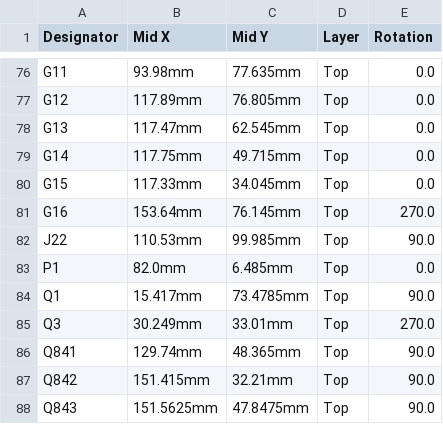
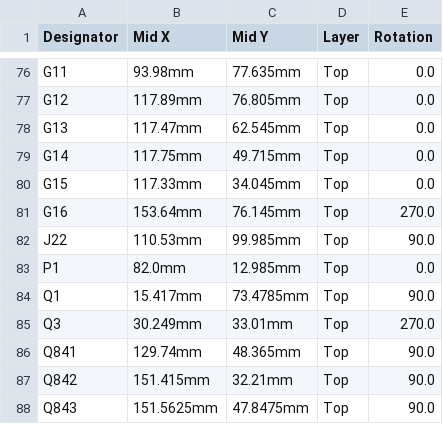
Before and after one commit to luis9860/hellen-example, a CSV file: boards/greenenergyecu-a/board/greenenergyecu-a-CPL.csv, drawn as a sheet; only a part is shown, gaps mark what is left out.

```diff
--- a/boards/greenenergyecu-a/board/greenenergyecu-a-CPL.csv
+++ b/boards/greenenergyecu-a/board/greenenergyecu-a-CPL.csv
@@ -82,3 +82,3 @@ G16,153.64mm,76.145mm,Top,270.0
 J22,110.53mm,99.985mm,Top,90.0
-P1,82.0mm,6.485mm,Top,0.0
+P1,82.0mm,12.985mm,Top,0.0
 Q1,15.417mm,73.4785mm,Top,90.0
```
Also changed, not shown: boards/greenenergyecu-a/frame/ecu-CPL.csv, 32 other files.
